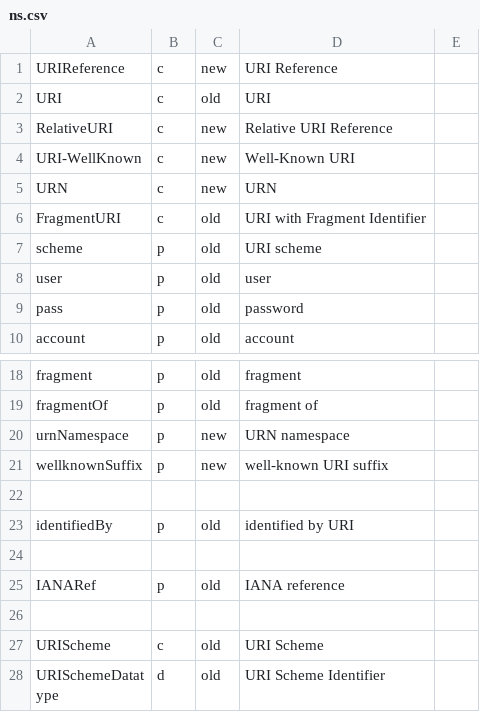
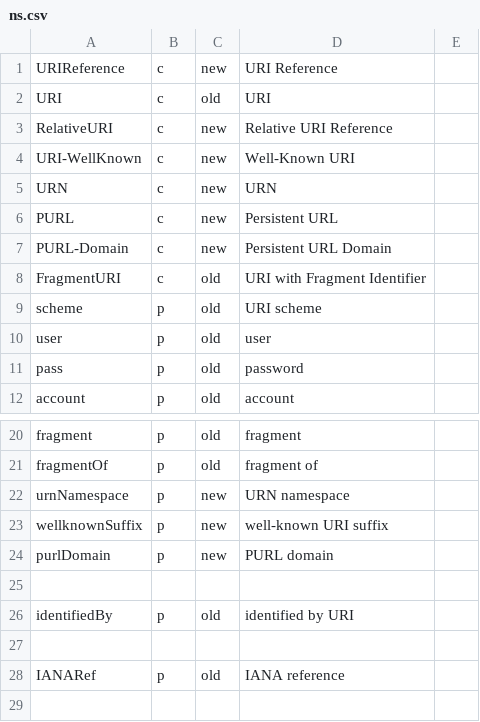
Before and after one commit to cgutteridge/uri4uri, a CSV file: htdocs/data/ns.csv, drawn as a sheet; only a part is shown, gaps mark what is left out; the shorter side is filled out with more unchanged rows; the diff names each change by its address in the sheet, - before the commit and + after, or states it on an @@ line.

Commit message:
PURLs

```diff
--- a/htdocs/data/ns.csv
+++ b/htdocs/data/ns.csv
+row 6: PURL | c | new | Persistent URL
+row 7: PURL-Domain | c | new | Persistent URL Domain
+row 24: purlDomain | p | new | PURL domain
```
Also changed, not shown: 4 other files.
